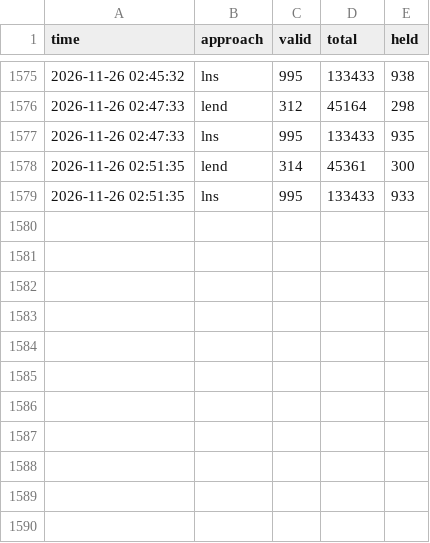
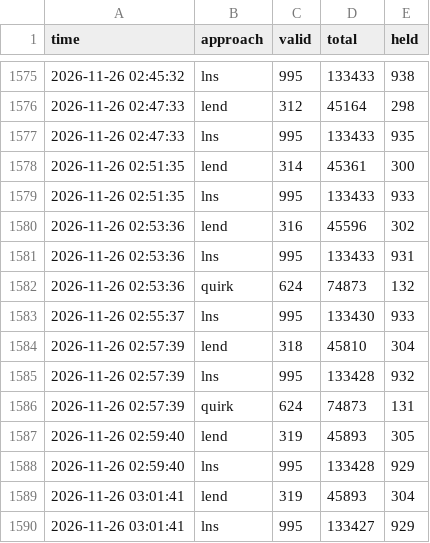
Before and after one commit to Chan-b0b/Santa2026, a CSV file: board/approaches.csv, drawn as a sheet; only a part is shown, gaps mark what is left out; the diff names each change by its address in the sheet, - before the commit and + after, or states it on an @@ line.

Commit message:
board: 총점 133337

```diff
--- a/board/approaches.csv
+++ b/board/approaches.csv
+row 1580: 2026-11-26 02:53:36 | lend | 316 | 45596 | 302
+row 1581: 2026-11-26 02:53:36 | lns | 995 | 133433 | 931
+row 1582: 2026-11-26 02:53:36 | quirk | 624 | 74873 | 132
+row 1583: 2026-11-26 02:55:37 | lns | 995 | 133430 | 933
+row 1584: 2026-11-26 02:57:39 | lend | 318 | 45810 | 304
+row 1585: 2026-11-26 02:57:39 | lns | 995 | 133428 | 932
+row 1586: 2026-11-26 02:57:39 | quirk | 624 | 74873 | 131
+row 1587: 2026-11-26 02:59:40 | lend | 319 | 45893 | 305
+row 1588: 2026-11-26 02:59:40 | lns | 995 | 133428 | 929
+row 1589: 2026-11-26 03:01:41 | lend | 319 | 45893 | 304
+row 1590: 2026-11-26 03:01:41 | lns | 995 | 133427 | 929
```
Also changed, not shown: board/history.csv, board/matrix.csv, 1 other file.
